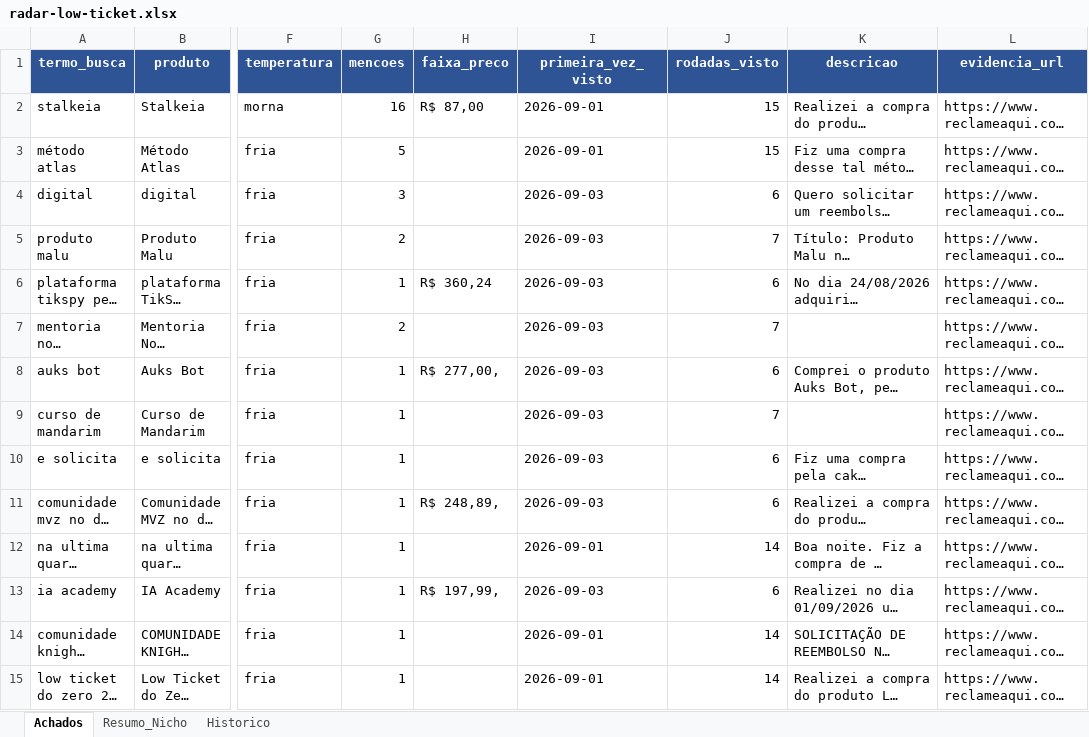
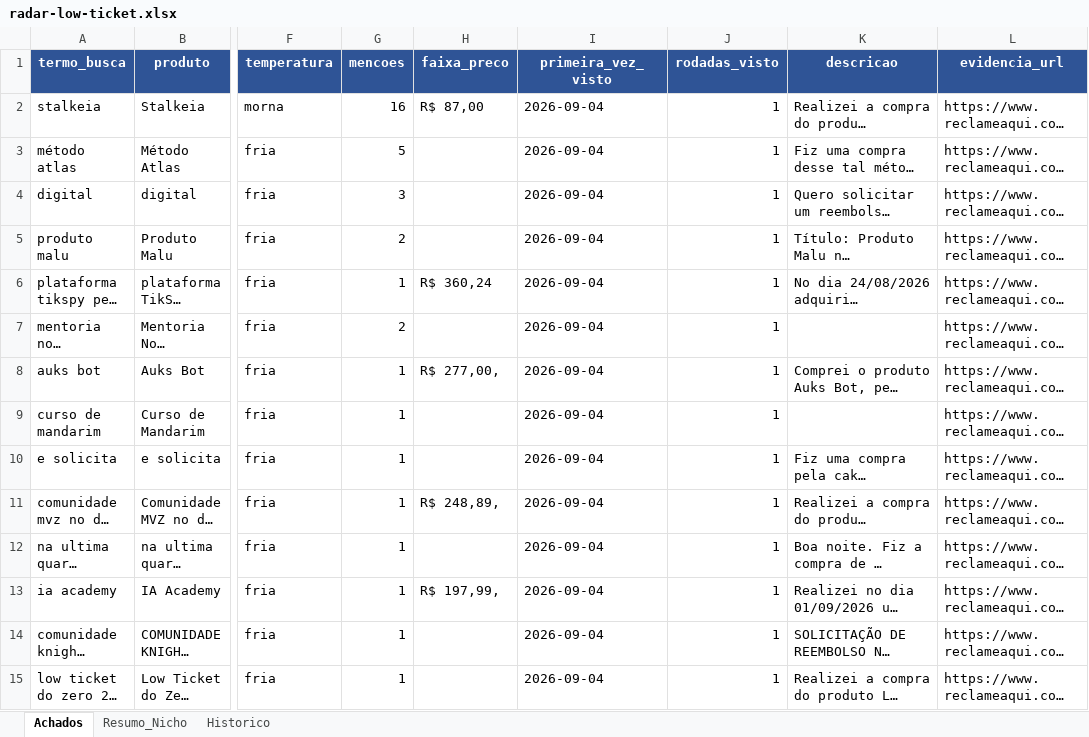
Before and after one commit to LucasRobs/lowticketswiki, an Excel workbook: Radar/radar-low-ticket.xlsx, sheet Achados, drawn as a sheet; only a part is shown, gaps mark what is left out; long unchanged cells end in …; values as stored, in another font and other column widths than the file's, no borders; the diff covers the shown part only; the diff names each change by its address in the sheet, - before the commit and + after, or states it on an @@ line.

```diff
--- a/Radar/radar-low-ticket.xlsx (sheet Achados)
+++ b/Radar/radar-low-ticket.xlsx (sheet Achados)
-I2:I3 (primeira_vez_visto): 2026-09-01
+I2:I3 (primeira_vez_visto): 2026-09-04
-J2:J3 (rodadas_visto): 15
+J2:J3 (rodadas_visto): 1
-I4:I11 (primeira_vez_visto): 2026-09-03
+I4:I11 (primeira_vez_visto): 2026-09-04
-J4 (rodadas_visto): 6
+J4 (rodadas_visto): 1
-J5 (rodadas_visto): 7
+J5 (rodadas_visto): 1
-J6 (rodadas_visto): 6
+J6 (rodadas_visto): 1
-J7 (rodadas_visto): 7
+J7 (rodadas_visto): 1
-J8 (rodadas_visto): 6
+J8 (rodadas_visto): 1
-J9 (rodadas_visto): 7
+J9 (rodadas_visto): 1
-J10:J11 (rodadas_visto): 6
+J10:J11 (rodadas_visto): 1
-I12 (primeira_vez_visto): 2026-09-01
+I12 (primeira_vez_visto): 2026-09-04
-J12 (rodadas_visto): 14
+J12 (rodadas_visto): 1
-I13 (primeira_vez_visto): 2026-09-03
+I13 (primeira_vez_visto): 2026-09-04
-J13 (rodadas_visto): 6
+J13 (rodadas_visto): 1
-I14:I15 (primeira_vez_visto): 2026-09-01
+I14:I15 (primeira_vez_visto): 2026-09-04
-J14:J15 (rodadas_visto): 14
+J14:J15 (rodadas_visto): 1
```
Also changed, not shown: 6 added rows and 184 edited cells elsewhere in this sheet, sheet Historico, sheet Resumo_Nicho, 10 other files.
